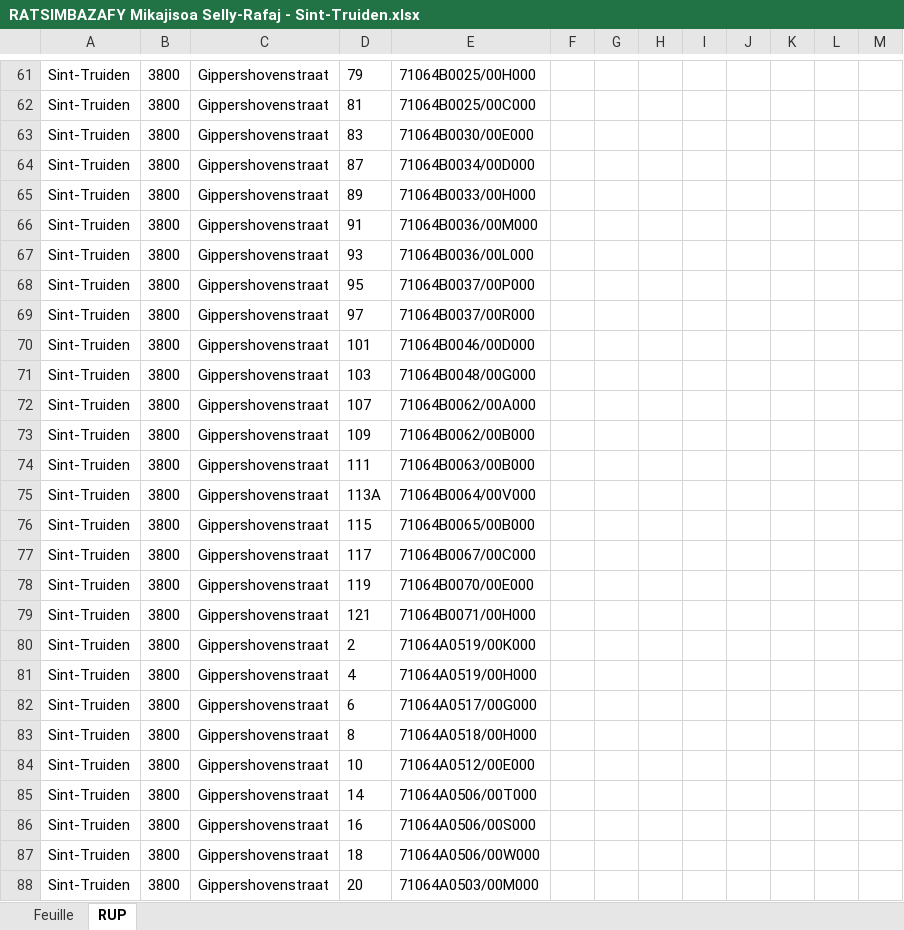
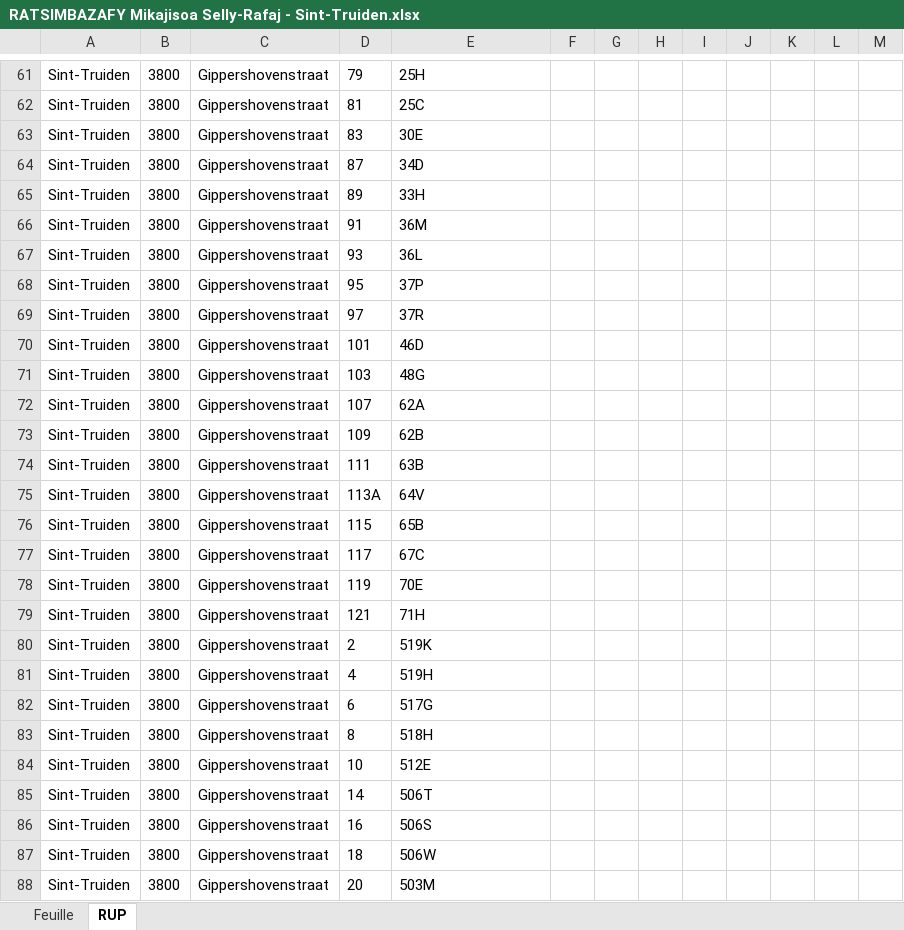
Before and after one commit to Mikajy01/walon-mpa-belgique-cloud, an Excel workbook: state/RATSIMBAZAFY Mikajisoa Selly-Rafaj - Sint-Truiden.xlsx, sheet RUP, drawn as a sheet; only a part is shown, gaps mark what is left out; values as stored, in another font and other column widths than the file's, no borders; the diff covers the shown part only; the diff names each change by its address in the sheet, - before the commit and + after, or states it on an @@ line.

```diff
--- a/state/RATSIMBAZAFY Mikajisoa Selly-Rafaj - Sint-Truiden.xlsx (sheet RUP)
+++ b/state/RATSIMBAZAFY Mikajisoa Selly-Rafaj - Sint-Truiden.xlsx (sheet RUP)
-E61: 71064B0025/00H000
+E61: 25H
-E62: 71064B0025/00C000
+E62: 25C
-E63: 71064B0030/00E000
+E63: 30E
-E64: 71064B0034/00D000
+E64: 34D
-E65: 71064B0033/00H000
+E65: 33H
-E66: 71064B0036/00M000
+E66: 36M
-E67: 71064B0036/00L000
+E67: 36L
-E68: 71064B0037/00P000
+E68: 37P
-E69: 71064B0037/00R000
+E69: 37R
-E70: 71064B0046/00D000
+E70: 46D
-E71: 71064B0048/00G000
+E71: 48G
-E72: 71064B0062/00A000
+E72: 62A
-E73: 71064B0062/00B000
+E73: 62B
-E74: 71064B0063/00B000
+E74: 63B
-E75: 71064B0064/00V000
+E75: 64V
-E76: 71064B0065/00B000
+E76: 65B
-E77: 71064B0067/00C000
+E77: 67C
-E78: 71064B0070/00E000
+E78: 70E
-E79: 71064B0071/00H000
+E79: 71H
-E80: 71064A0519/00K000
+E80: 519K
-E81: 71064A0519/00H000
+E81: 519H
-E82: 71064A0517/00G000
+E82: 517G
-E83: 71064A0518/00H000
+E83: 518H
-E84: 71064A0512/00E000
+E84: 512E
-E85: 71064A0506/00T000
+E85: 506T
-E86: 71064A0506/00S000
+E86: 506S
-E87: 71064A0506/00W000
+E87: 506W
-E88: 71064A0503/00M000
+E88: 503M
```
Also changed, not shown: 473 edited cells elsewhere in this sheet, 3 other files.
